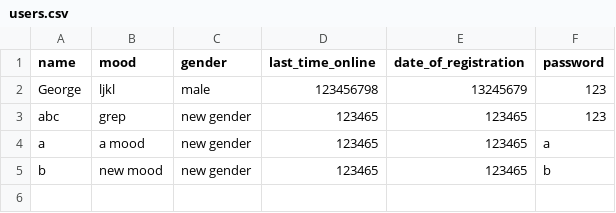
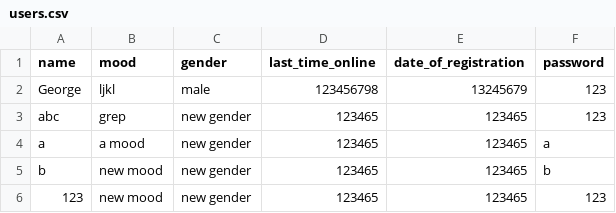
Before and after one commit to grdddj/My-codebase, a CSV file: Python/GUI - ChattingApp/users.csv, drawn as a sheet; the diff names each change by its address in the sheet, - before the commit and + after, or states it on an @@ line.

```diff
--- a/Python/GUI - ChattingApp/users.csv
+++ b/Python/GUI - ChattingApp/users.csv
+row 6: 123 | new mood | new gender | 123465 | 123465 | 123
```
Also changed, not shown: Python/GUI - ChattingApp/messages.csv, 3 other files.
